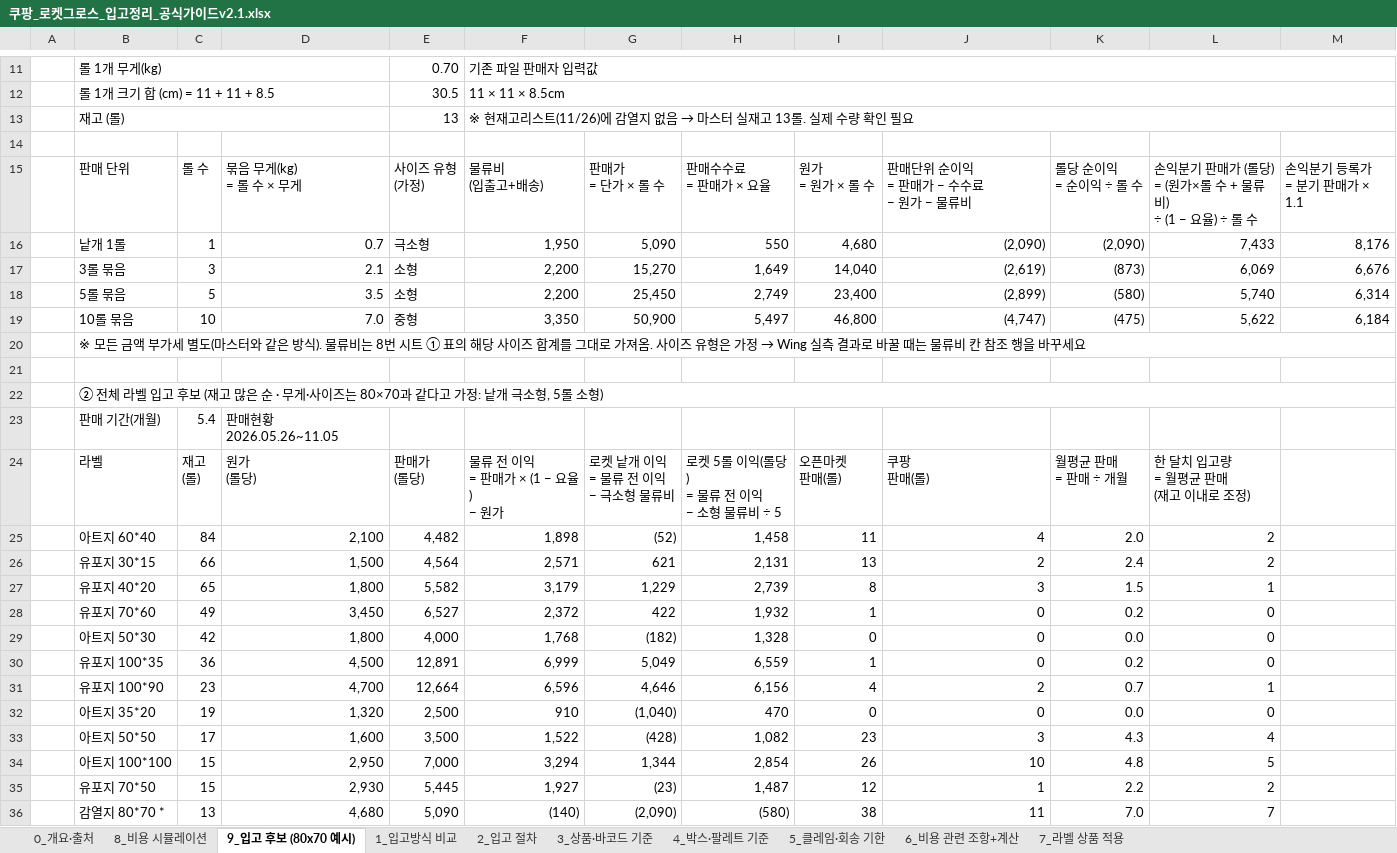
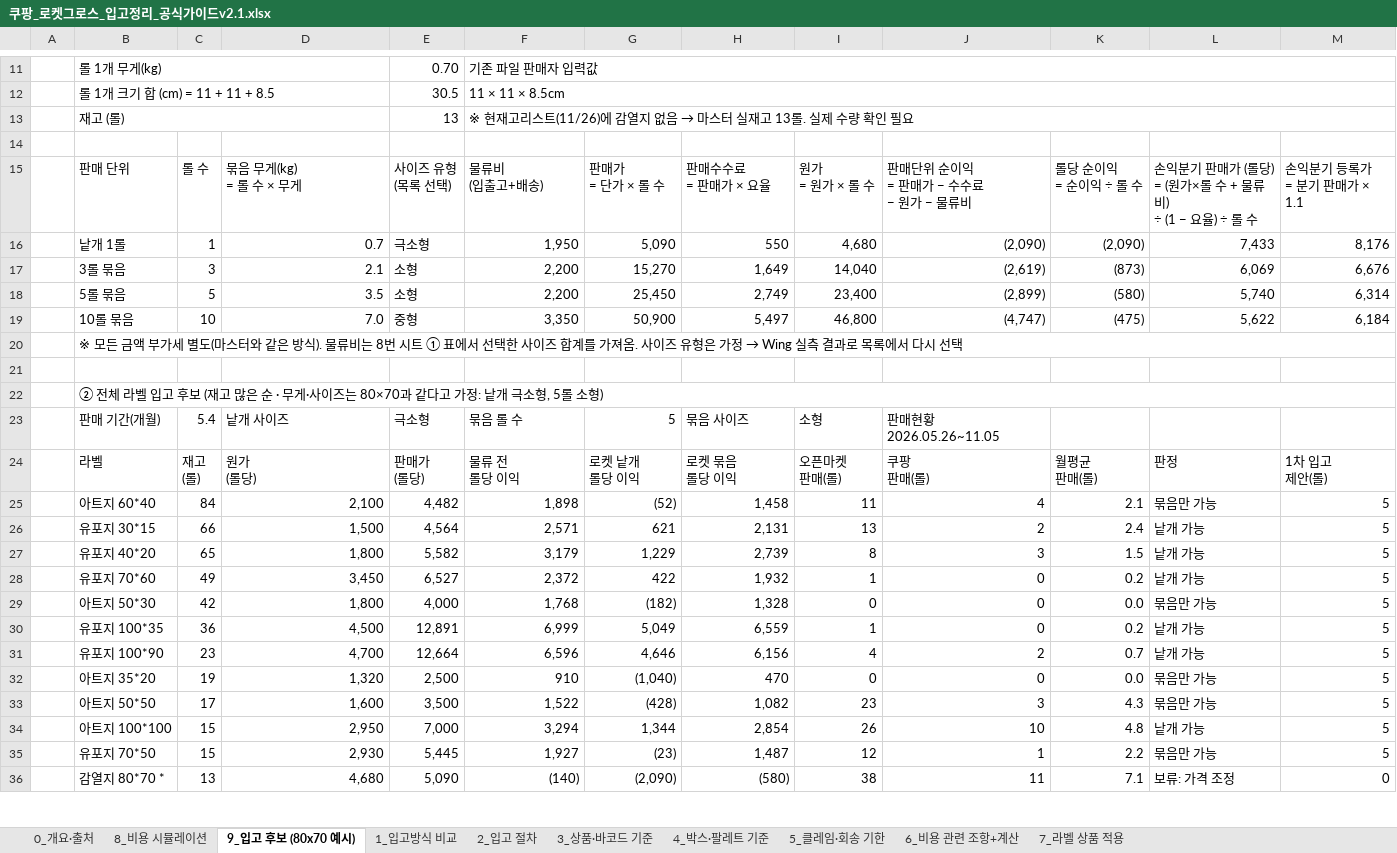
Before and after one commit to 24730060/-, an Excel workbook: 쿠팡_재고운영_2026.11/쿠팡_로켓그로스_입고정리_공식가이드v2.1.xlsx, sheet 9_입고 후보 (80x70 예시), drawn as a sheet; only a part is shown, gaps mark what is left out; values as stored, in another font and other column widths than the file's, no cell formats; ↵ is a line break in a cell; the diff covers the shown part only; the diff names each change by its address in the sheet, - before the commit and + after, or states it on an @@ line.

```diff
--- a/쿠팡_재고운영_2026.11/쿠팡_로켓그로스_입고정리_공식가이드v2.1.xlsx (sheet 9_입고 후보 (80x70 예시))
+++ b/쿠팡_재고운영_2026.11/쿠팡_로켓그로스_입고정리_공식가이드v2.1.xlsx (sheet 9_입고 후보 (80x70 예시))
-E15: 사이즈 유형 ↵ (가정)
+E15: 사이즈 유형 ↵ (목록 선택)
@@ B20: …트 ① 표의 해당 사이즈 합계를 그대로 가져옴. 사이즈 유형은 가정 → Wing 실측 결과로 바꿀 때는 물류비 칸 참조 행을 바꾸세요 → …트 ① 표에서 선택한 사이즈 합계를 가져옴. 사이즈 유형은 가정 → Wing 실측 결과로 목록에서 다시 선택 @@
-D23: 판매현황 2026.05.26~11.05
+D23: 낱개 사이즈
-E23: (empty)
+E23: 극소형
-F23: (empty)
+F23: 묶음 롤 수
-G23: (empty)
+G23: 5
-H23: (empty)
+H23: 묶음 사이즈
-I23: (empty)
+I23: 소형
-J23: (empty)
+J23: 판매현황 2026.05.26~11.05
-F24: 물류 전 이익 ↵ = 판매가 × (1 − 요율) ↵ − 원가
+F24: 물류 전 ↵ 롤당 이익
-G24: 로켓 낱개 이익 ↵ = 물류 전 이익 ↵ − 극소형 물류비
+G24: 로켓 낱개 ↵ 롤당 이익
-H24: 로켓 5롤 이익(롤당) ↵ = 물류 전 이익 ↵ − 소형 물류비 ÷ 5
+H24: 로켓 묶음 ↵ 롤당 이익
-K24: 월평균 판매 ↵ = 판매 ÷ 개월
+K24: 월평균 ↵ 판매(롤)
-L24: 한 달치 입고량 ↵ = 월평균 판매 ↵ (재고 이내로 조정)
+L24: 판정
-M24: (empty)
+M24: 1차 입고 ↵ 제안(롤)
-K25: 2.0
+K25: 2.1
-L25: 2
+L25: 묶음만 가능
-M25:M35: (empty)
+M25:M35: 5
-L26: 2
+L26: 낱개 가능
-L27: 1
+L27: 낱개 가능
-L28: 0
+L28: 낱개 가능
-L29: 0
+L29: 묶음만 가능
-L30: 0
+L30: 낱개 가능
-L31: 1
+L31: 낱개 가능
-L32: 0
+L32: 묶음만 가능
-L33: 4
+L33: 묶음만 가능
-L34: 5
+L34: 낱개 가능
-L35: 2
+L35: 묶음만 가능
-K36: 7.0
+K36: 7.1
-L36: 7
+L36: 보류: 가격 조정
-M36: (empty)
+M36: 0
```
Also changed, not shown: 1 added row and 29 edited cells elsewhere in this sheet, sheet 8_비용 시뮬레이션, sheet 6_비용 관련 조항+계산, sheet 0_개요·출처, cell formats, formulas that keep their value.
